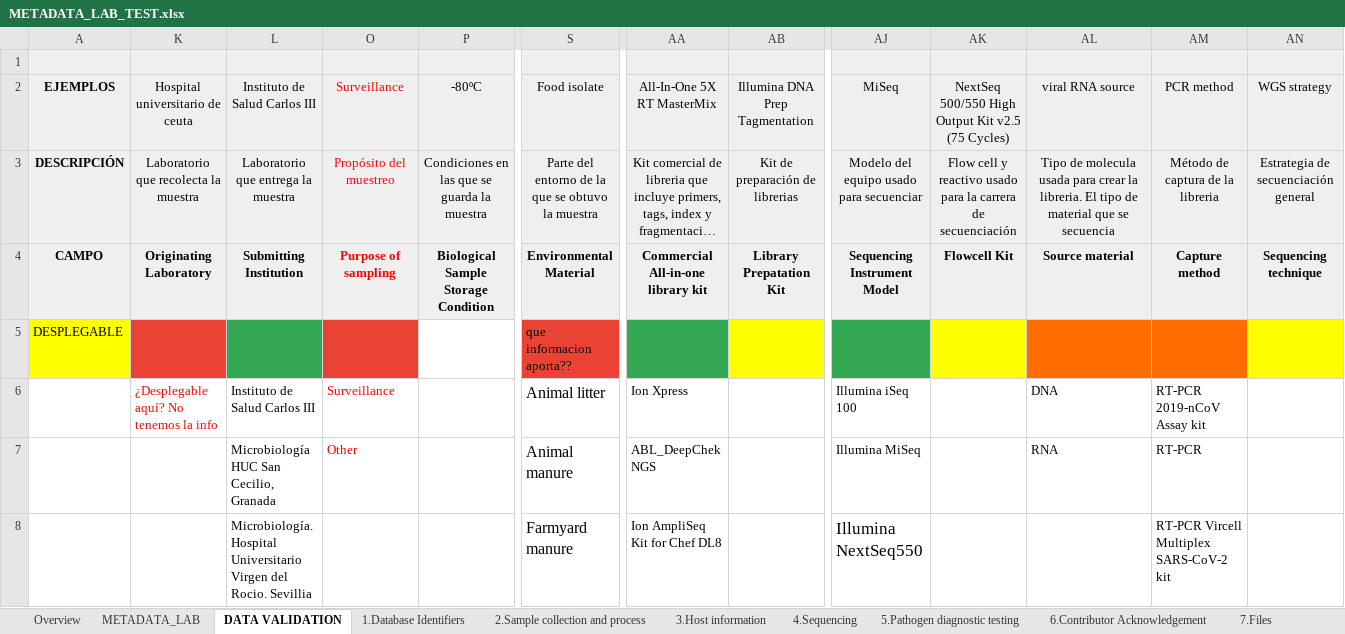
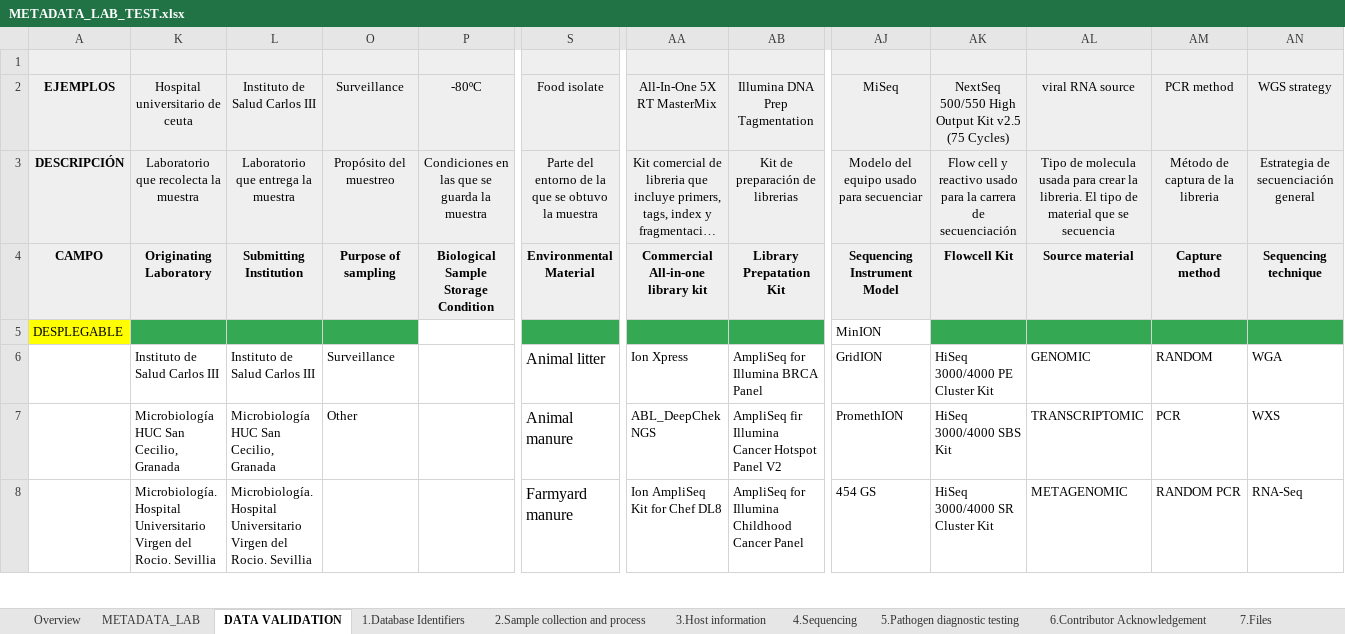
Before and after one commit to BU-ISCIII/relecov-tools, an Excel workbook: relecov_tools/example_data/METADATA_LAB_TEST.xlsx, sheet DATA VALIDATION, drawn as a sheet; only a part is shown, gaps mark what is left out; long unchanged cells end in …; values as stored, in another font and other column widths than the file's, no borders; charts and pictures not drawn; removed rows and columns are numbered as before the commit, all else as after; rows hold the shown columns only; the diff covers the shown part only; the diff names each change by its address in the sheet, - before the commit and + after, or states it on an @@ line.

```diff
--- a/relecov_tools/example_data/METADATA_LAB_TEST.xlsx (sheet DATA VALIDATION)
+++ b/relecov_tools/example_data/METADATA_LAB_TEST.xlsx (sheet DATA VALIDATION)
-O2:O4 text colour: #FF0000
+O2:O4 text colour: black
-row 5: DESPLEGABLE |  |  |  |  | que informacion aporta??
+row 5: DESPLEGABLE |  |  |  |  |  |  |  | MinION
-K6: ¿Desplegable aquí? No tenemos la info
+K6: Instituto de Salud Carlos III
-K6 text colour: #FF0000
+K6 text colour: black
-O6:O7 text colour: #FF0000
+O6:O7 text colour: black
-AB6: (empty)
+AB6: AmpliSeq for Illumina BRCA Panel
-AJ6: Illumina iSeq 100
+AJ6: GridION
-AK6: (empty)
+AK6: HiSeq 3000/4000 PE Cluster Kit
-AL6: DNA
+AL6: GENOMIC
-AM6: RT-PCR 2019-nCoV Assay kit
+AM6: RANDOM
-AN6: (empty)
+AN6: WGA
-K7: (empty)
+K7: Microbiología HUC San Cecilio, Granada
-AB7: (empty)
+AB7: AmpliSeq fir Illumina Cancer Hotspot Panel V2
-AJ7: Illumina MiSeq
+AJ7: PromethION
-AK7: (empty)
+AK7: HiSeq 3000/4000 SBS Kit
-AL7: RNA
+AL7: TRANSCRIPTOMIC
-AM7: RT-PCR
+AM7: PCR
-AN7: (empty)
+AN7: WXS
-K8: (empty)
+K8: Microbiología. Hospital Universitario Virgen del Rocio. Sevillia
-AB8: (empty)
+AB8: AmpliSeq for Illumina Childhood Cancer Panel
-AJ8: Illumina NextSeq550
+AJ8: 454 GS
@@ AJ8 text size: smaller @@
-AK8: (empty)
+AK8: HiSeq 3000/4000 SR Cluster Kit
-AL8: (empty)
+AL8: METAGENOMIC
-AM8: RT-PCR Vircell Multiplex SARS-CoV-2 kit
+AM8: RANDOM PCR
-AN8: (empty)
+AN8: RNA-Seq
```
Also changed, not shown: 19 added rows, 9 removed rows and 222 edited cells elsewhere in this sheet, 1 other file.
